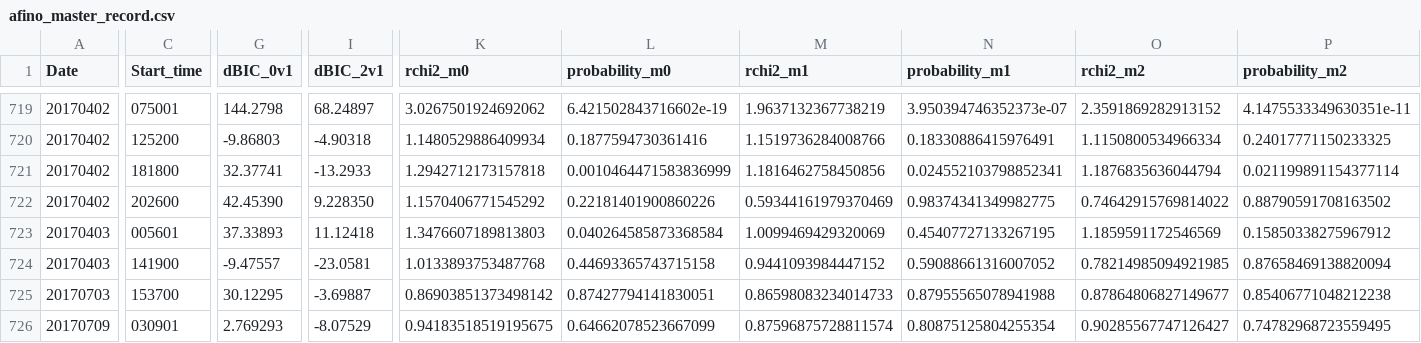
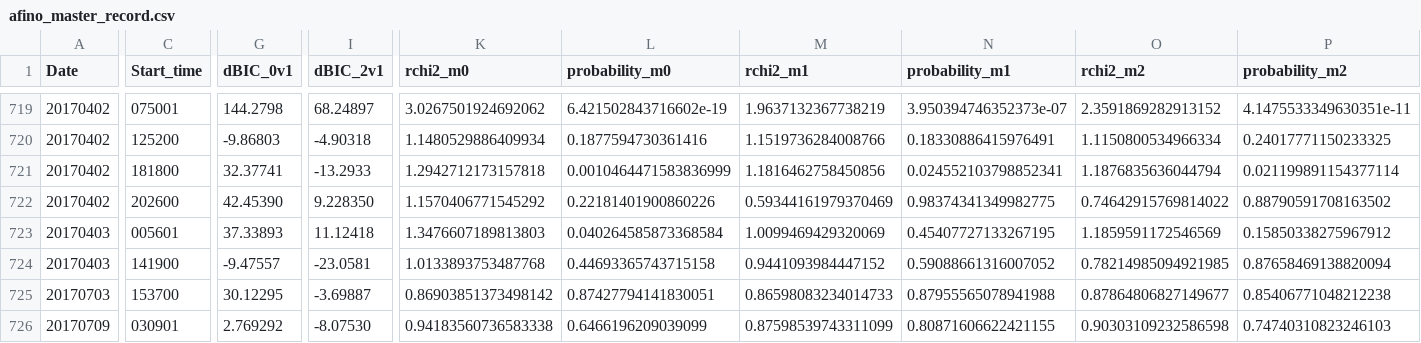
Before and after one commit to aringlis/AFINO, a CSV file: _data/afino_master_record.csv, drawn as a sheet; only a part is shown, gaps mark what is left out; the diff covers the shown part only; the diff names each change by its address in the sheet, - before the commit and + after, or states it on an @@ line.

```diff
--- a/_data/afino_master_record.csv
+++ b/_data/afino_master_record.csv
-G726 (dBIC_0v1): 2.769293
+G726 (dBIC_0v1): 2.769292
-I726 (dBIC_2v1): -8.07529
+I726 (dBIC_2v1): -8.07530
-K726 (rchi2_m0): 0.94183518519195675
+K726 (rchi2_m0): 0.94183560736583338
-L726 (probability_m0): 0.64662078523667099
+L726 (probability_m0): 0.6466196209039099
-M726 (rchi2_m1): 0.87596875728811574
+M726 (rchi2_m1): 0.87598539743311099
-N726 (probability_m1): 0.80875125804255354
+N726 (probability_m1): 0.80871606622421155
-O726 (rchi2_m2): 0.90285567747126427
+O726 (rchi2_m2): 0.90303109232586598
-P726 (probability_m2): 0.74782968723559495
+P726 (probability_m2): 0.74740310823246103
```
Also changed, not shown: 1 edited cell elsewhere in this file, 1 other file.
